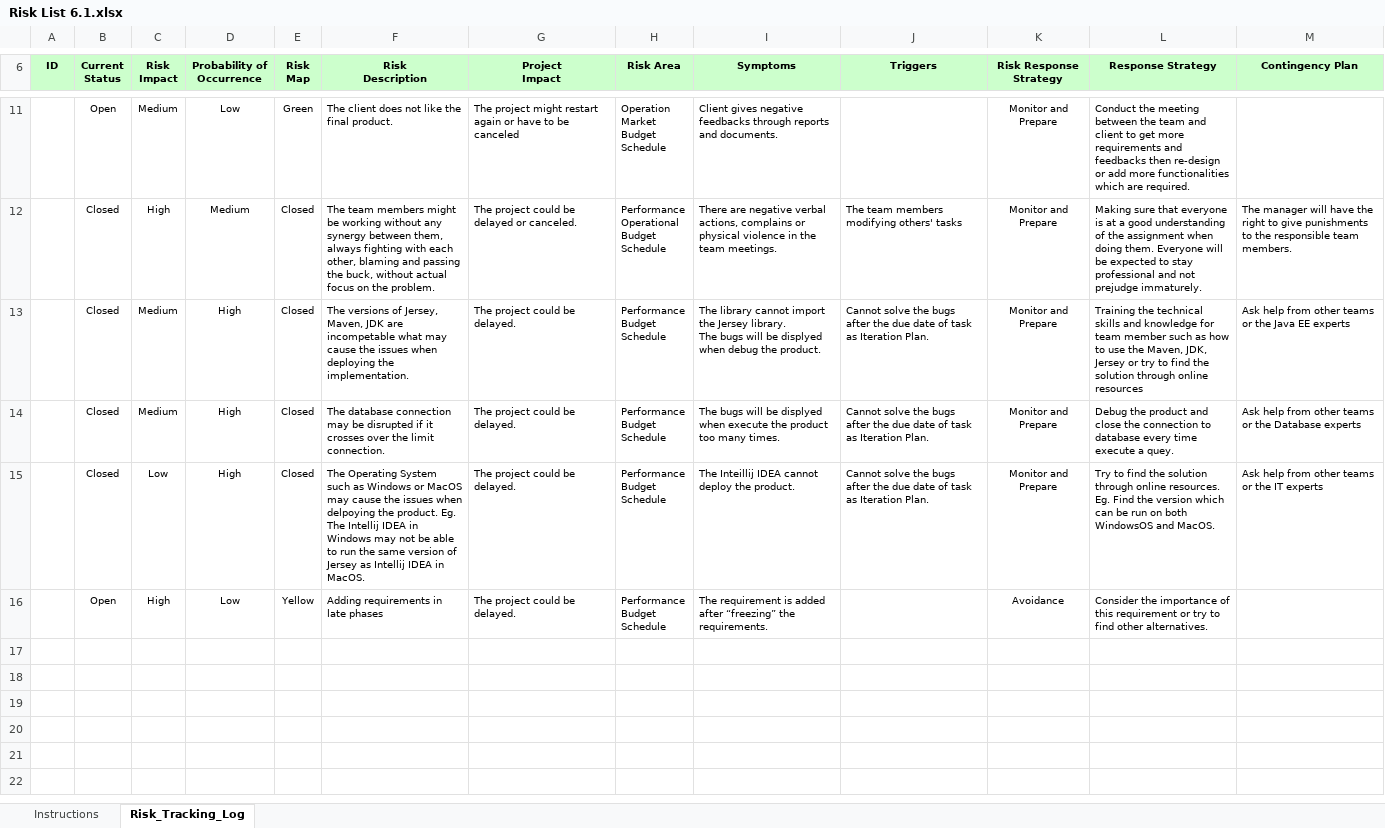
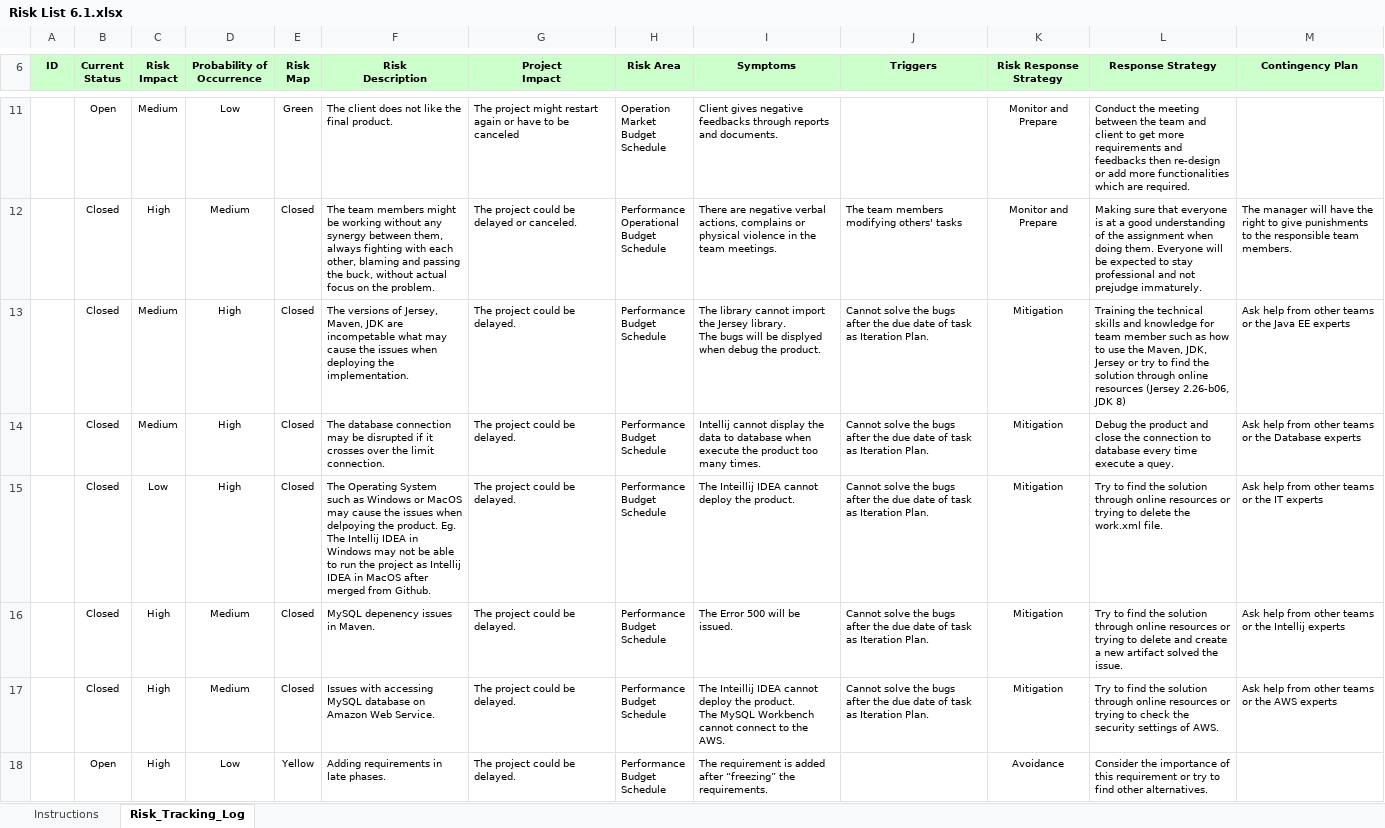
Before and after one commit to darkknight107/salesAndWarehouseSystem, an Excel workbook: Documentation/Risk List/Risk List 6.1.xlsx, sheet Risk_Tracking_Log, drawn as a sheet; only a part is shown, gaps mark what is left out; values as stored, in another font and other column widths than the file's, no borders; conditional formats not drawn; addresses are those after the commit; ↵ is a line break in a cell; the diff names each change by its address in the sheet, - before the commit and + after, or states it on an @@ line.

Commit message:
Update Risk List

```diff
--- a/Documentation/Risk List/Risk List 6.1.xlsx (sheet Risk_Tracking_Log)
+++ b/Documentation/Risk List/Risk List 6.1.xlsx (sheet Risk_Tracking_Log)
-K13:K15 (Risk Response Strategy): Monitor and Prepare
+K13:K15 (Risk Response Strategy): Mitigation
-L13 (Response Strategy): …online resources
+L13 (Response Strategy): …online resources (Jersey 2.26-b06, JDK 8)
-I14 (Symptoms): The bugs will be displyed when execute…
+I14 (Symptoms): Intellij cannot display the data to database when execute…
-F15 (Risk Description): …run the same version of Jersey as Intellij IDEA in MacOS.
+F15 (Risk Description): …run the project as Intellij IDEA in MacOS after merged from Github.
-L15 (Response Strategy): …through online resources. Eg. Find the version which can be run on both WindowsOS and MacOS.
+L15 (Response Strategy): …through online resources or trying to delete the work.xml file.
+row 16:  | Closed | High | Medium | Closed | MySQL depenency issues in Maven. | The project could be delayed. | Performance ↵ Budget ↵ Schedule | The Error 500 will be issued. | Cannot solve the bugs after the due date of task as Iteration Plan. | Mitigation | Try to find the solution through online resources or trying to delete and create a new artifact solved the issue. | Ask help from other teams or the Intellij experts
+row 17:  | Closed | High | Medium | Closed | Issues with accessing MySQL database on Amazon Web Service. | The project could be delayed. | Performance ↵ Budget ↵ Schedule | The Inteillij IDEA cannot deploy the product. ↵ The MySQL Workbench cannot connect to the AWS. | Cannot solve the bugs after the due date of task as Iteration Plan. | Mitigation | Try to find the solution through online resources or trying to check the security settings of AWS. | Ask help from other teams or the AWS experts
-F18 (Risk Description): Adding requirements in late phases
+F18 (Risk Description): Adding requirements in late phases.
```
Also changed, not shown: formulas that keep their value, 17 other files.
